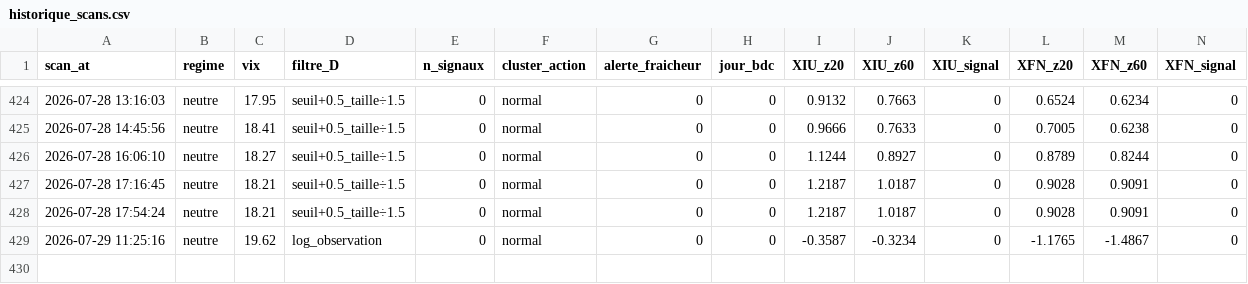
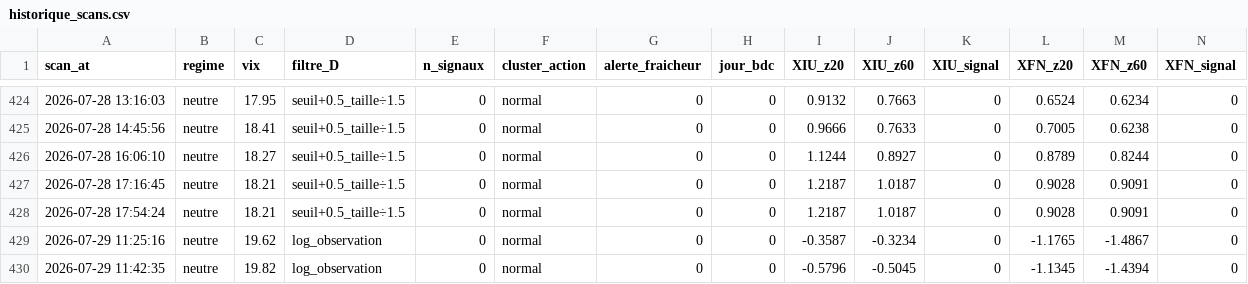
Before and after one commit to Syl77qc/tmx_automatic, a CSV file: historique_scans.csv, drawn as a sheet; only a part is shown, gaps mark what is left out; rows hold the shown columns only; the diff names each change by its address in the sheet, - before the commit and + after, or states it on an @@ line.

Commit message:
Scan + dashboard 2026-07-29 15:42 UTC

```diff
--- a/historique_scans.csv
+++ b/historique_scans.csv
+row 430: 2026-07-29 11:42:35 | neutre | 19.82 | log_observation | 0 | normal | 0 | 0 | -0.5796 | -0.5045 | 0 | -1.1345 | -1.4394 | 0
```
Also changed, not shown: 4 other files.
